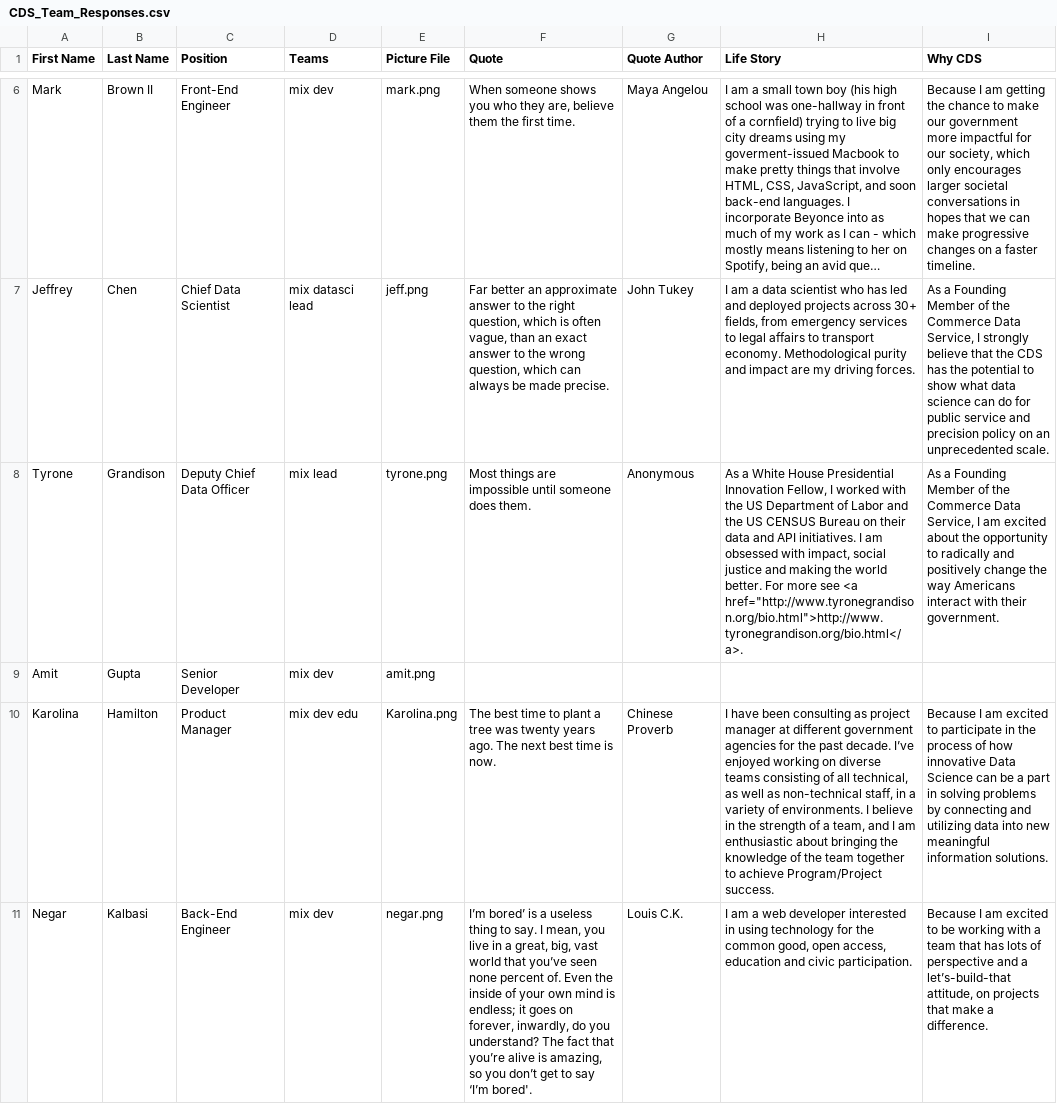
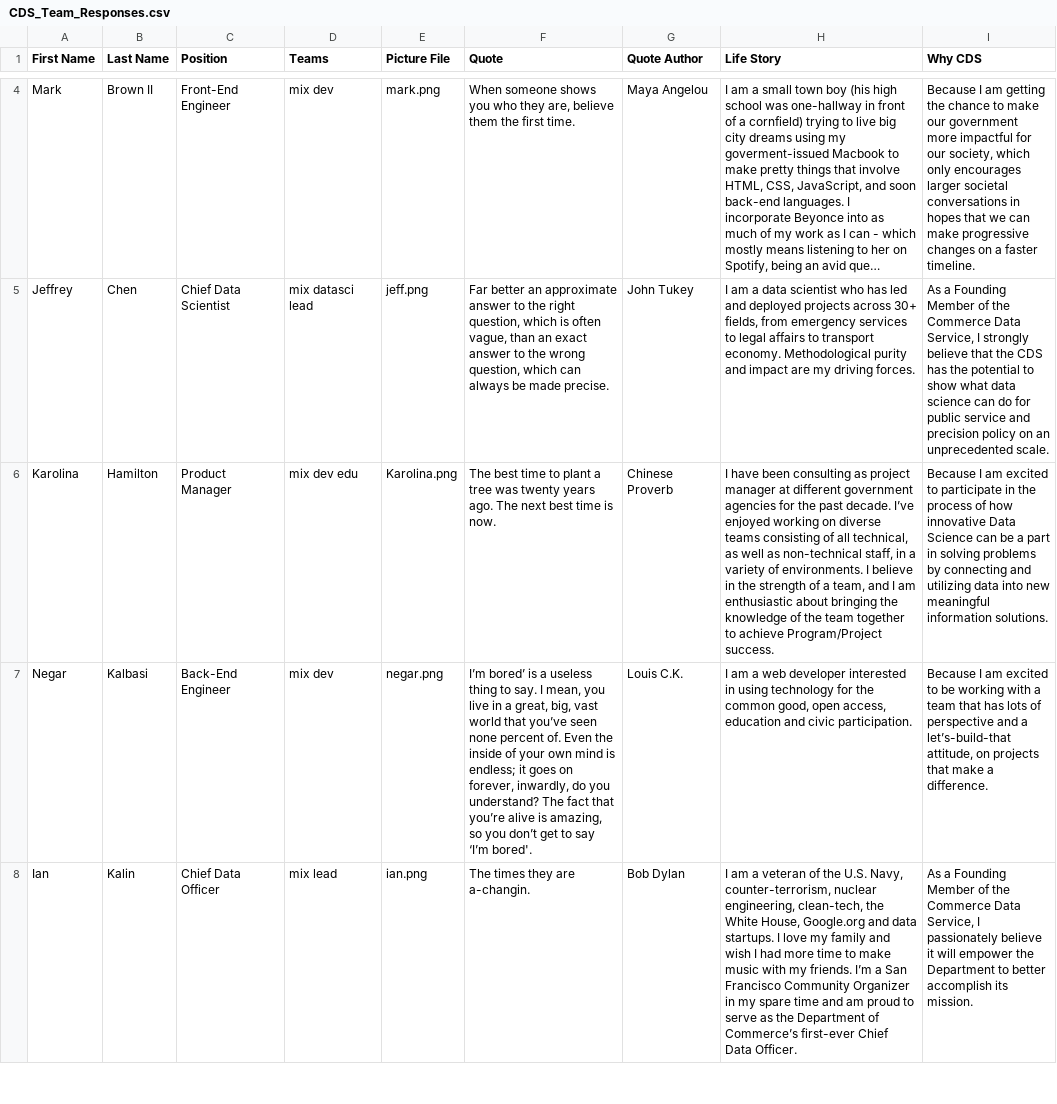
Before and after one commit to timwood/DataCorps_WebSite, a CSV file: scripts/data/CDS_Team_Responses.csv, drawn as a sheet; only a part is shown, gaps mark what is left out; the shorter side is filled out with more unchanged rows; long unchanged cells end in …; the diff covers the shown part only; the diff names each change by its address in the sheet, - before the commit and + after, or states it on an @@ line.

```diff
--- a/scripts/data/CDS_Team_Responses.csv
+++ b/scripts/data/CDS_Team_Responses.csv
-row 8: Tyrone | Grandison | Deputy Chief Data Officer | mix lead | tyrone.png | Most things are impossible until someone does them. | Anonymous | As a White House Presidential Innovation Fellow, I worked with the US Department of Labor and the US CENSUS Bureau on their data and API initiatives. I am obsessed with impact, social justice and making the world better. For more see <a href="http://www.tyronegrandison.org/bio.html">http://www.tyronegrandison.org/bio.html</a>. | As a Founding Member of the Commerce Data Service, I am excited about the opportunity to radically and positively change the way Americans interact with their government.
-row 9: Amit | Gupta | Senior Developer | mix dev | amit.png
```
Also changed, not shown: 3 removed rows elsewhere in this file, 2 other files.
